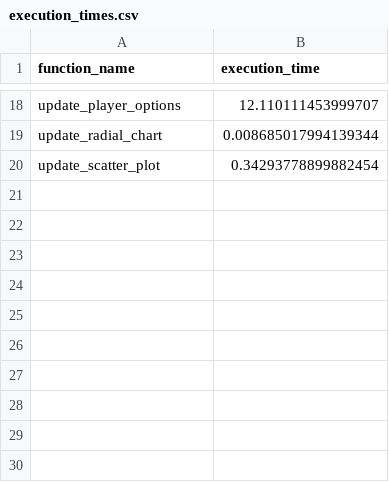
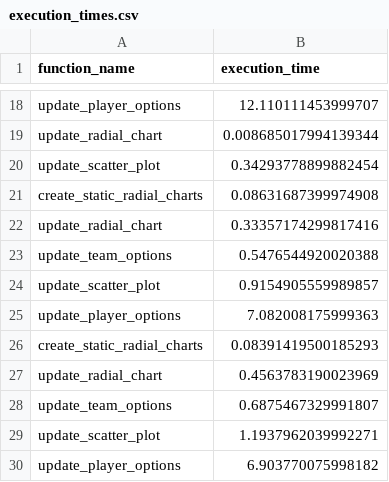
Before and after one commit to adebes/net-value, a CSV file: CODE/dashboard/data/execution_times.csv, drawn as a sheet; only a part is shown, gaps mark what is left out.

Commit message:
Moving execution records to data directory

```diff
--- a/CODE/dashboard/data/execution_times.csv
+++ b/CODE/dashboard/data/execution_times.csv
@@ -20 +20,11 @@ update_radial_chart,0.008685017994139344
 update_scatter_plot,0.34293778899882454
+create_static_radial_charts,0.08631687399974908
+update_radial_chart,0.33357174299817416
+update_team_options,0.5476544920020388
+update_scatter_plot,0.9154905559989857
+update_player_options,7.082008175999363
+create_static_radial_charts,0.08391419500185293
+update_radial_chart,0.4563783190023969
+update_team_options,0.6875467329991807
+update_scatter_plot,1.1937962039992271
+update_player_options,6.903770075998182
```
Also changed, not shown: 1 other file.
